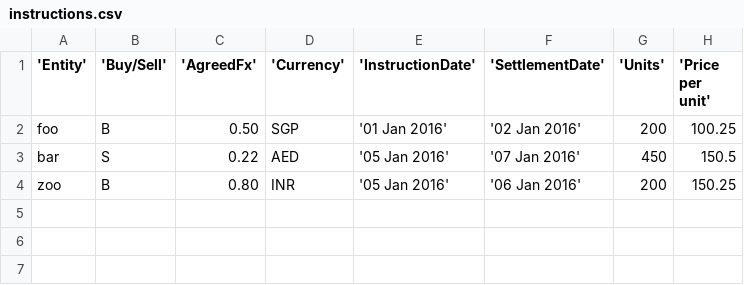
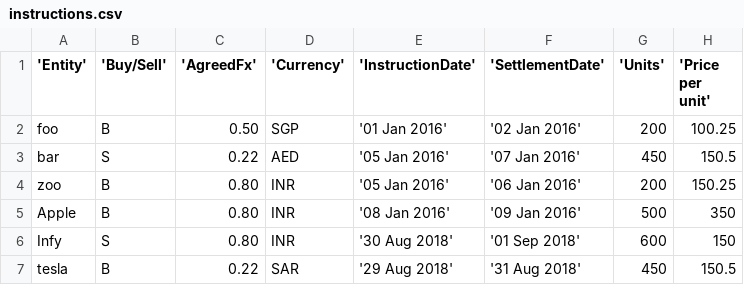
Before and after one commit to hakish/TradeEngine, a CSV file: src/main/resources/sample/instructions.csv, drawn as a sheet.

```diff
--- a/src/main/resources/sample/instructions.csv
+++ b/src/main/resources/sample/instructions.csv
@@ -4 +4,4 @@ bar,S,0.22,AED,'05 Jan 2016', '07 Jan 2016',450,150.5
 zoo,B,0.80,INR,'05 Jan 2016', '06 Jan 2016',200,150.25
+Apple,B,0.80,INR,'08 Jan 2016', '09 Jan 2016',500,350
+Infy,S,0.80,INR,'30 Aug 2018', '01 Sep 2018',600,150
+tesla,B,0.22,SAR,'29 Aug 2018', '31 Aug 2018',450,150.5
```
Also changed, not shown: 21 other files.
